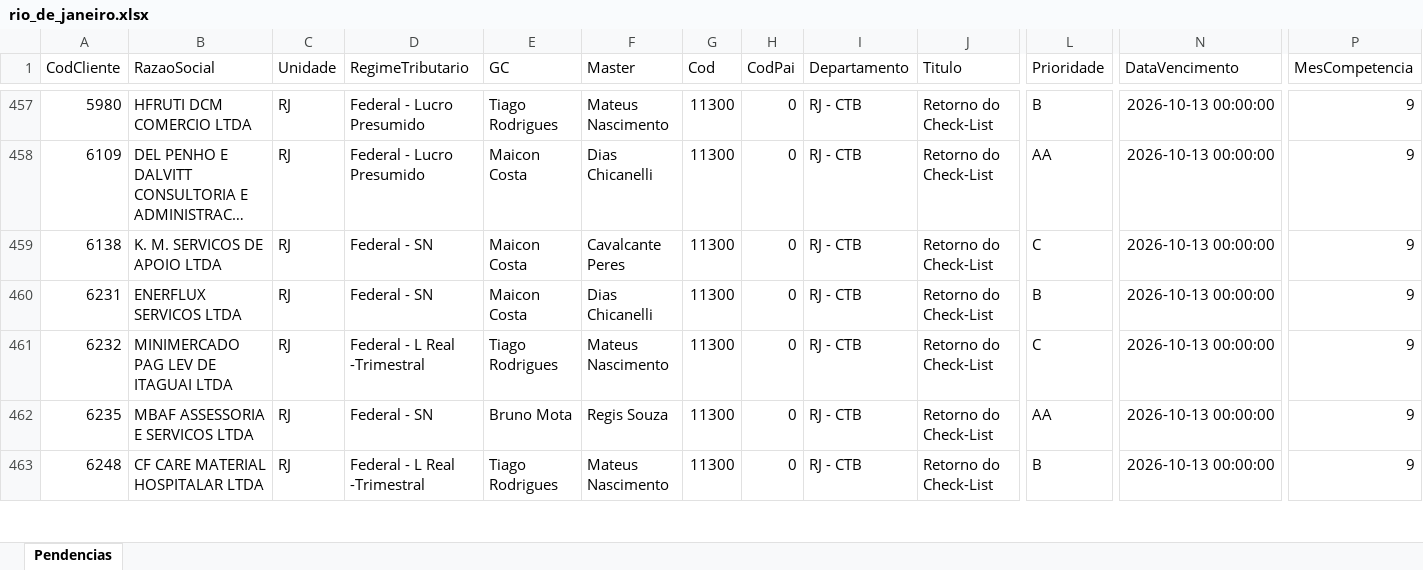
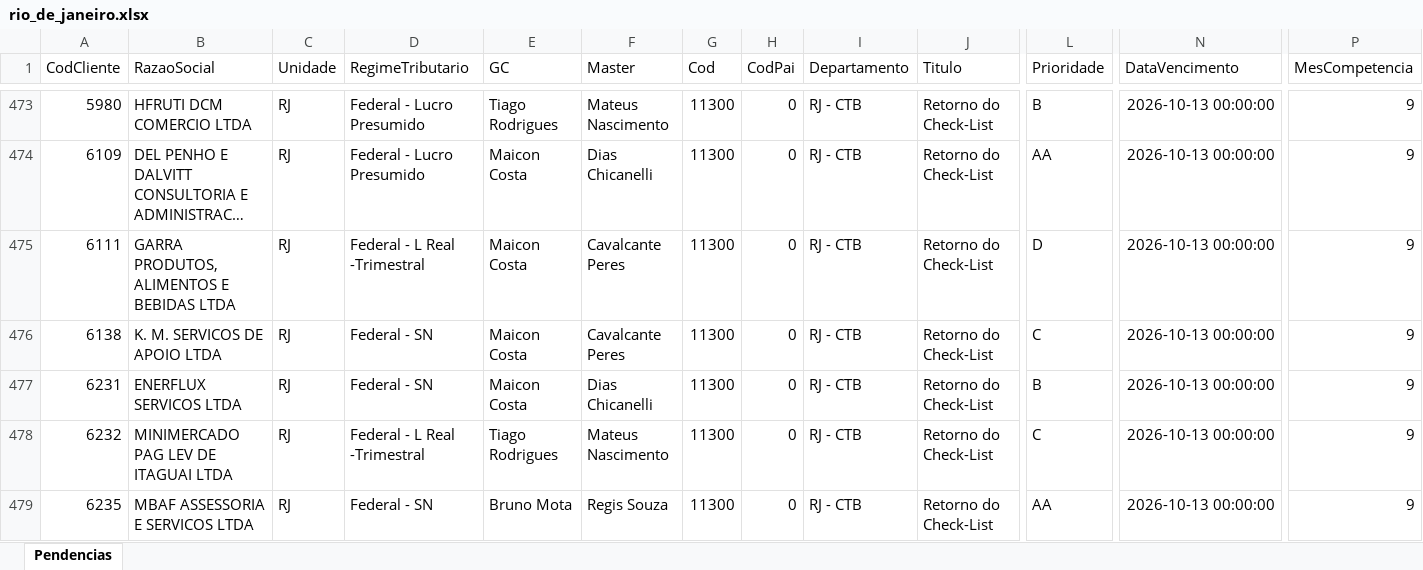
Before and after one commit to Controladoria-MG/Tarefas-baixadas, an Excel workbook: data/base/rio_de_janeiro.xlsx, sheet Pendencias, drawn as a sheet; only a part is shown, gaps mark what is left out; the shorter side is filled out with more unchanged rows; long unchanged cells end in …; values as stored, in another font and other column widths than the file's, no borders; rows hold the shown columns only; the diff covers the shown part only; the diff names each change by its address in the sheet, - before the commit and + after, or states it on an @@ line.

```diff
--- a/data/base/rio_de_janeiro.xlsx (sheet Pendencias)
+++ b/data/base/rio_de_janeiro.xlsx (sheet Pendencias)
+row 475: 6111 | GARRA PRODUTOS, ALIMENTOS E BEBIDAS LTDA | RJ | Federal - L Real -Trimestral | Maicon Costa | Cavalcante Peres | 11300 | 0 | RJ - CTB | Retorno do Check-List | D | 2026-10-13 00:00:00 | 9
```
Also changed, not shown: 61 added rows, 1 removed row, 15 moved rows and 10 edited cells elsewhere in this sheet, data/base/goias.xlsx, data/base/santos.xlsx, 2 other files.
